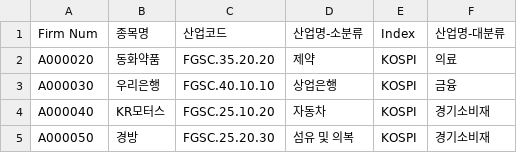
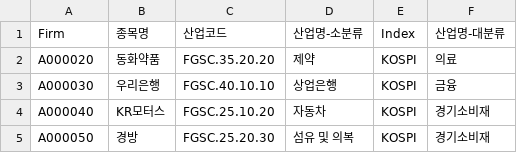
Before and after one commit to ksifteam2/ksif2_strategy, a CSV file: data/firm_sector_code.csv, drawn as a sheet; only a part is shown.

```diff
--- a/data/firm_sector_code.csv
+++ b/data/firm_sector_code.csv
@@ -1,2 +1,2 @@
-Firm Num,종목명,산업코드,산업명-소분류,Index,산업명-대분류
+Firm,종목명,산업코드,산업명-소분류,Index,산업명-대분류
 A000020,동화약품,FGSC.35.20.20,제약,KOSPI,의료
```
Also changed, not shown: 9 other files.
